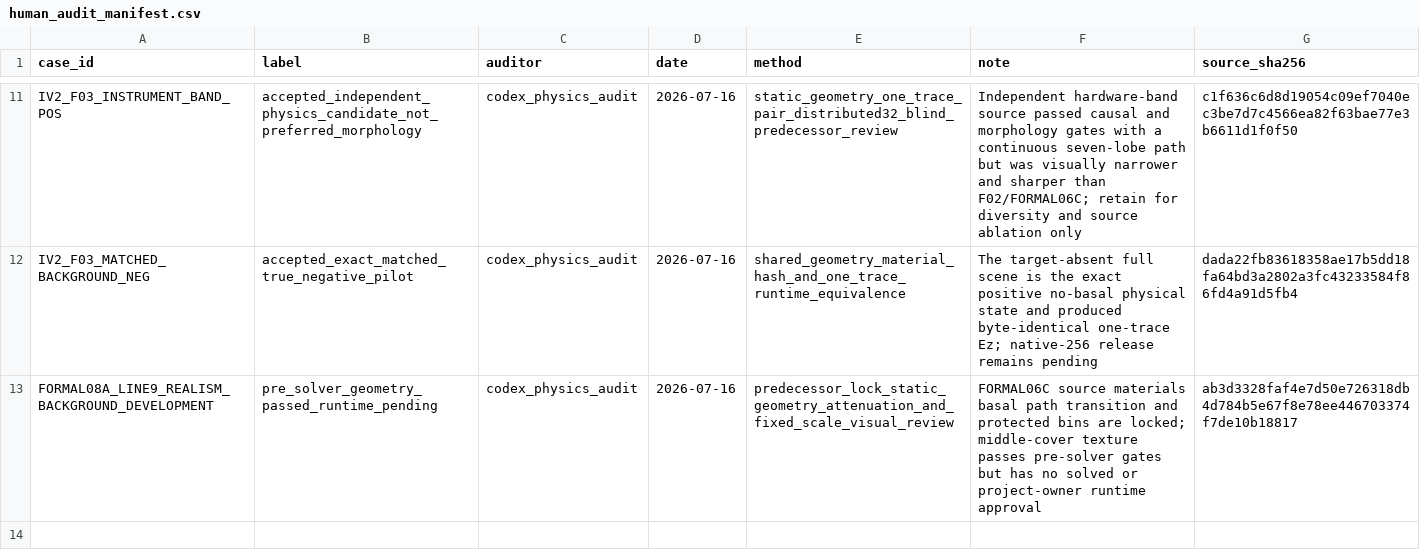
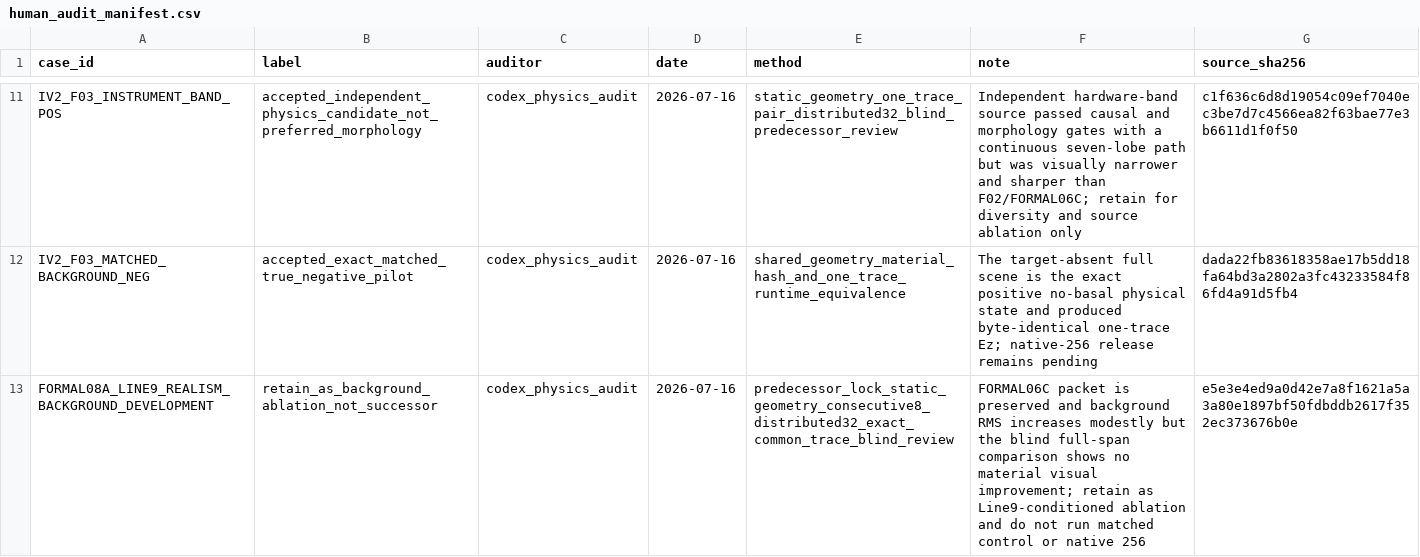
Before and after one commit to CYberkra/MyNet, a CSV file: data/contracts/dataset_v2/human_audit_manifest.csv, drawn as a sheet; only a part is shown, gaps mark what is left out.

```diff
--- a/data/contracts/dataset_v2/human_audit_manifest.csv
+++ b/data/contracts/dataset_v2/human_audit_manifest.csv
@@ -12,2 +12,2 @@ IV2_F03_INSTRUMENT_BAND_POS,accepted_independent_physics_candidate_not_preferred
 IV2_F03_MATCHED_BACKGROUND_NEG,accepted_exact_matched_true_negative_pilot,codex_physics_audit,2026-07-16,shared_geometry_material_hash_and_one_trace_runtime_equivalence,The target-absent full scene is the exact positive no-basal physical state and produced byte-identical one-trace Ez; native-256 release remains pending,dada22fb83618358ae17b5dd18fa64bd3a2802a3fc43233584f86fd4a91d5fb4
-FORMAL08A_LINE9_REALISM_BACKGROUND_DEVELOPMENT,pre_solver_geometry_passed_runtime_pending,codex_physics_audit,2026-07-16,predecessor_lock_static_geometry_attenuation_and_fixed_scale_visual_review,FORMAL06C source materials basal path transition and protected bins are locked; middle-cover texture passes pre-solver gates but has no solved or project-owner runtime approval,ab3d3328faf4e7d50e726318db4d784b5e67f8e78ee446703374f7de10b18817
+FORMAL08A_LINE9_REALISM_BACKGROUND_DEVELOPMENT,retain_as_background_ablation_not_successor,codex_physics_audit,2026-07-16,predecessor_lock_static_geometry_consecutive8_distributed32_exact_common_trace_blind_review,FORMAL06C packet is preserved and background RMS increases modestly but the blind full-span comparison shows no material visual improvement; retain as Line9-conditioned ablation and do not run matched control or native 256,e5e3e4ed9a0d42e7a8f1621a5a3a80e1897bf50fdbddb2617f352ec373676b0e
```
Also changed, not shown: data/contracts/dataset_v2/simulation_cases.csv, data/simulations/v2/00_controls/FORMAL08A_LINE9_REALISM_BACKGROUND_DEVELOPMENT/FILE_SHA256.csv, 28 other files.
